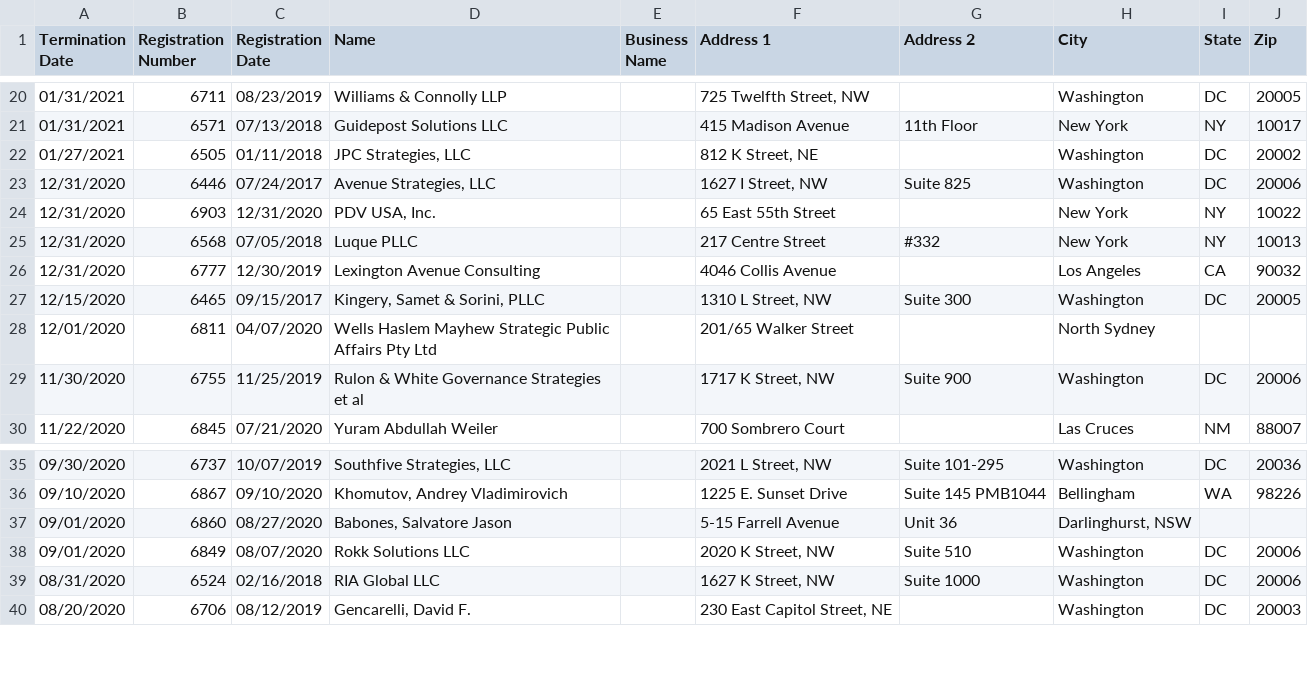
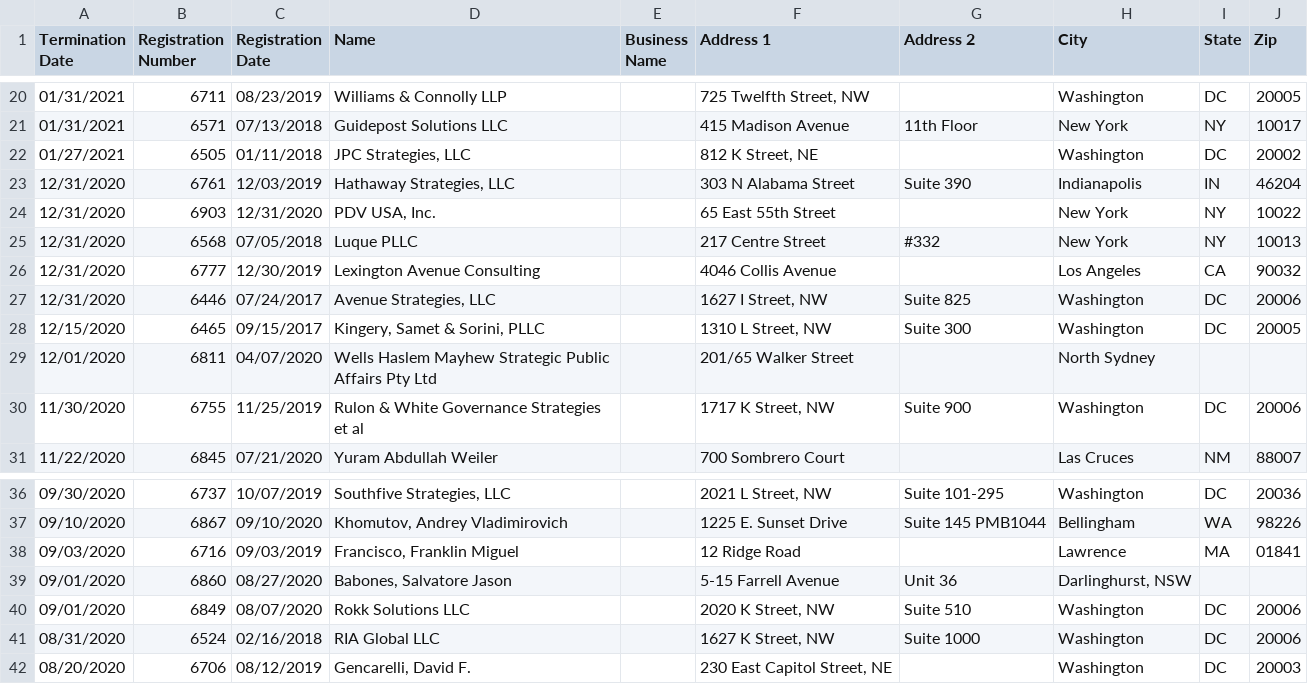
Before and after one commit to markschaver/FARA-Terminated, a CSV file: data.csv, drawn as a sheet; only a part is shown, gaps mark what is left out.

Commit message:
Flat: latest data (2021-07-23T08:23:51.296Z) {   "date": "2021-07-23T08:23:51.296Z",   "files": [     {       "name": "data.csv",       "deltaBytes": 6216,       "source": "https://efile.fara.gov/api/v1/Registrants/csv/Terminated"     }   ] }

```diff
--- a/data.csv
+++ b/data.csv
@@ -22,3 +22,3 @@
 "01/27/2021","6505","01/11/2018","JPC Strategies, LLC","","812 K Street, NE","","Washington","DC","20002"
-"12/31/2020","6446","07/24/2017","Avenue Strategies, LLC","","1627 I Street, NW","Suite 825","Washington","DC","20006"
+"12/31/2020","6761","12/03/2019","Hathaway Strategies, LLC","","303 N Alabama Street","Suite 390","Indianapolis","IN","46204"
 "12/31/2020","6903","12/31/2020","PDV USA, Inc.","","65 East 55th Street","","New York","NY","10022"
@@ -26,2 +26,3 @@
 "12/31/2020","6777","12/30/2019","Lexington Avenue Consulting","","4046 Collis Avenue","","Los Angeles","CA","90032"
+"12/31/2020","6446","07/24/2017","Avenue Strategies, LLC","","1627 I Street, NW","Suite 825","Washington","DC","20006"
 "12/15/2020","6465","09/15/2017","Kingery, Samet & Sorini, PLLC","","1310 L Street, NW","Suite 300","Washington","DC","20005"
@@ -36,2 +37,3 @@
 "09/10/2020","6867","09/10/2020","Khomutov, Andrey Vladimirovich","","1225 E. Sunset Drive","Suite 145 PMB1044","Bellingham","WA","98226"
+"09/03/2020","6716","09/03/2019","Francisco, Franklin Miguel","","12 Ridge Road","","Lawrence","MA","01841"
 "09/01/2020","6860","08/27/2020","Babones, Salvatore Jason","","5-15 Farrell Avenue","Unit 36  ","Darlinghurst, NSW","",""
```
